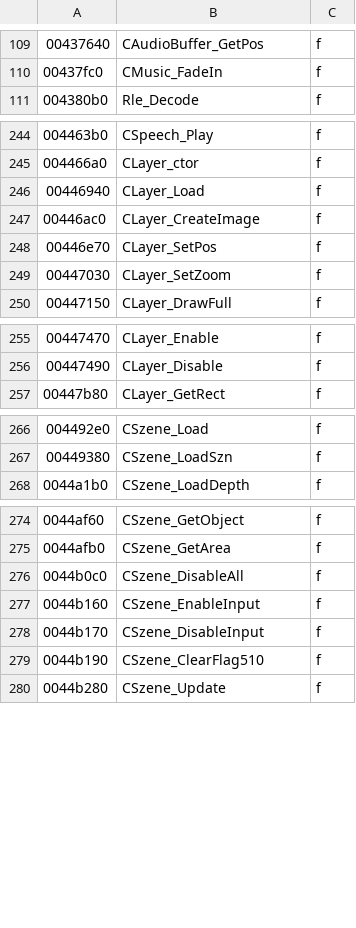
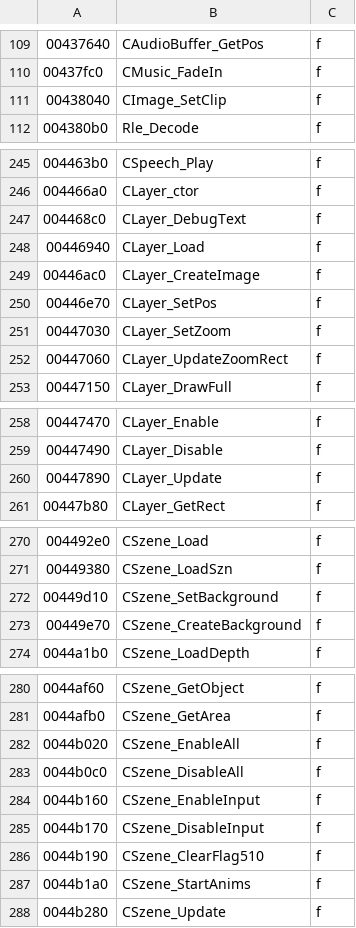
Before and after one commit to Taktloss/RentaHeroNativ, a TSV file: docs/symbols/names.tsv, drawn as a sheet; only a part is shown, gaps mark what is left out.

```diff
--- a/docs/symbols/names.tsv
+++ b/docs/symbols/names.tsv
@@ -110,2 +110,3 @@
 00437fc0	CMusic_FadeIn	f
+00438040	CImage_SetClip	f
 004380b0	Rle_Decode	f
@@ -245,2 +246,3 @@
 004466a0	CLayer_ctor	f
+004468c0	CLayer_DebugText	f
 00446940	CLayer_Load	f
@@ -249,2 +251,3 @@
 00447030	CLayer_SetZoom	f
+00447060	CLayer_UpdateZoomRect	f
 00447150	CLayer_DrawFull	f
@@ -256,2 +259,3 @@
 00447490	CLayer_Disable	f
+00447890	CLayer_Update	f
 00447b80	CLayer_GetRect	f
@@ -267,2 +271,4 @@
 00449380	CSzene_LoadSzn	f
+00449d10	CSzene_SetBackground	f
+00449e70	CSzene_CreateBackground	f
 0044a1b0	CSzene_LoadDepth	f
@@ -275,2 +281,3 @@
 0044afb0	CSzene_GetArea	f
+0044b020	CSzene_EnableAll	f
 0044b0c0	CSzene_DisableAll	f
@@ -279,2 +286,3 @@
 0044b190	CSzene_ClearFlag510	f
+0044b1a0	CSzene_StartAnims	f
 0044b280	CSzene_Update	f
```
Also changed, not shown: 20 other files.
